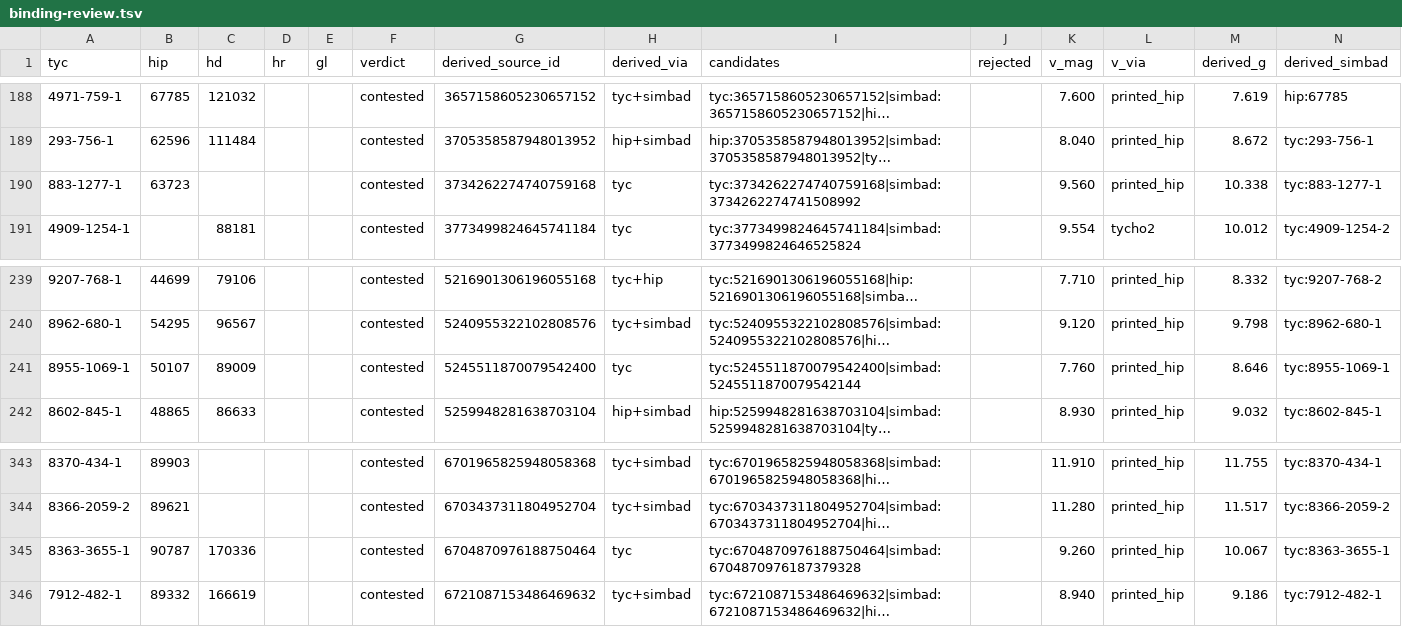
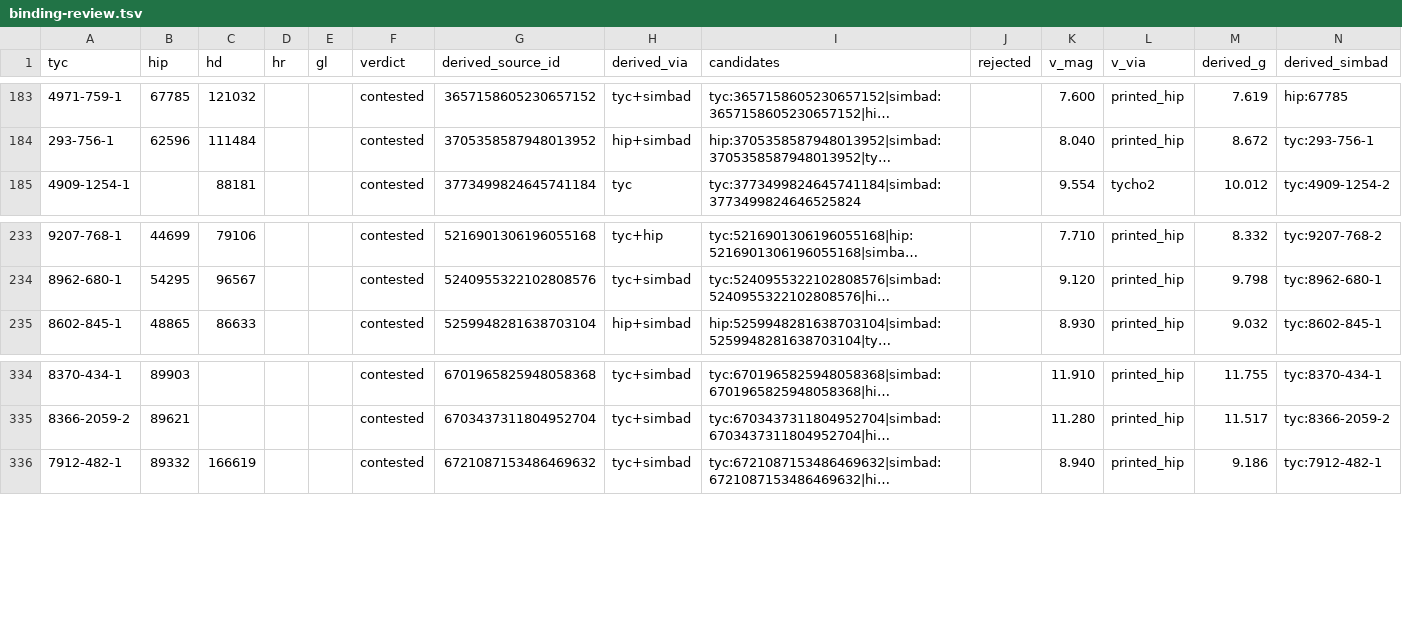
Before and after one commit to alexmensch/stellata, a TSV file: data/membership/binding-review.tsv, drawn as a sheet; only a part is shown, gaps mark what is left out; long unchanged cells end in …; rows hold the shown columns only; the diff covers the shown part only; the diff names each change by its address in the sheet, - before the commit and + after, or states it on an @@ line.

```diff
--- a/data/membership/binding-review.tsv
+++ b/data/membership/binding-review.tsv
-row 190: 883-1277-1 | 63723 |  |  |  | contested | 3734262274740759168 | tyc | tyc:3734262274740759168|simbad:3734262274741508992 |  | 9.560 | printed_hip | 10.338 | tyc:883-1277-1
-row 241: 8955-1069-1 | 50107 | 89009 |  |  | contested | 5245511870079542400 | tyc | tyc:5245511870079542400|simbad:5245511870079542144 |  | 7.760 | printed_hip | 8.646 | tyc:8955-1069-1
-row 345: 8363-3655-1 | 90787 | 170336 |  |  | contested | 6704870976188750464 | tyc | tyc:6704870976188750464|simbad:6704870976187379328 |  | 9.260 | printed_hip | 10.067 | tyc:8363-3655-1
```
Also changed, not shown: 7 removed rows elsewhere in this file, 5 other files.
